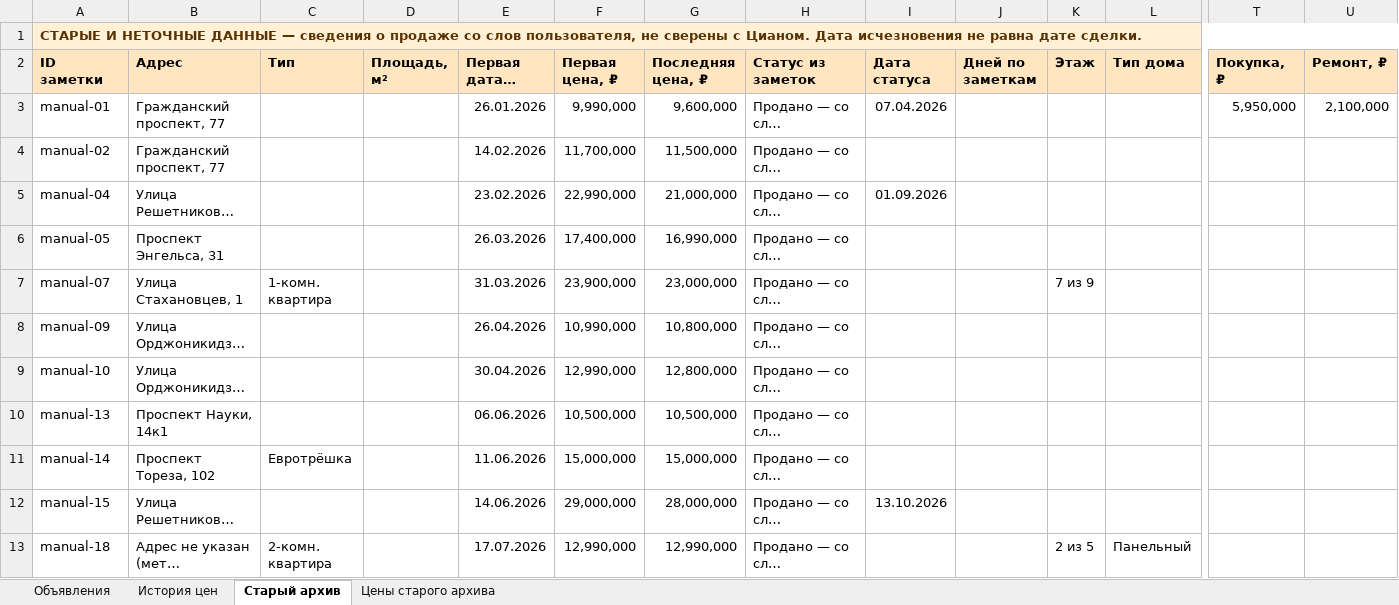
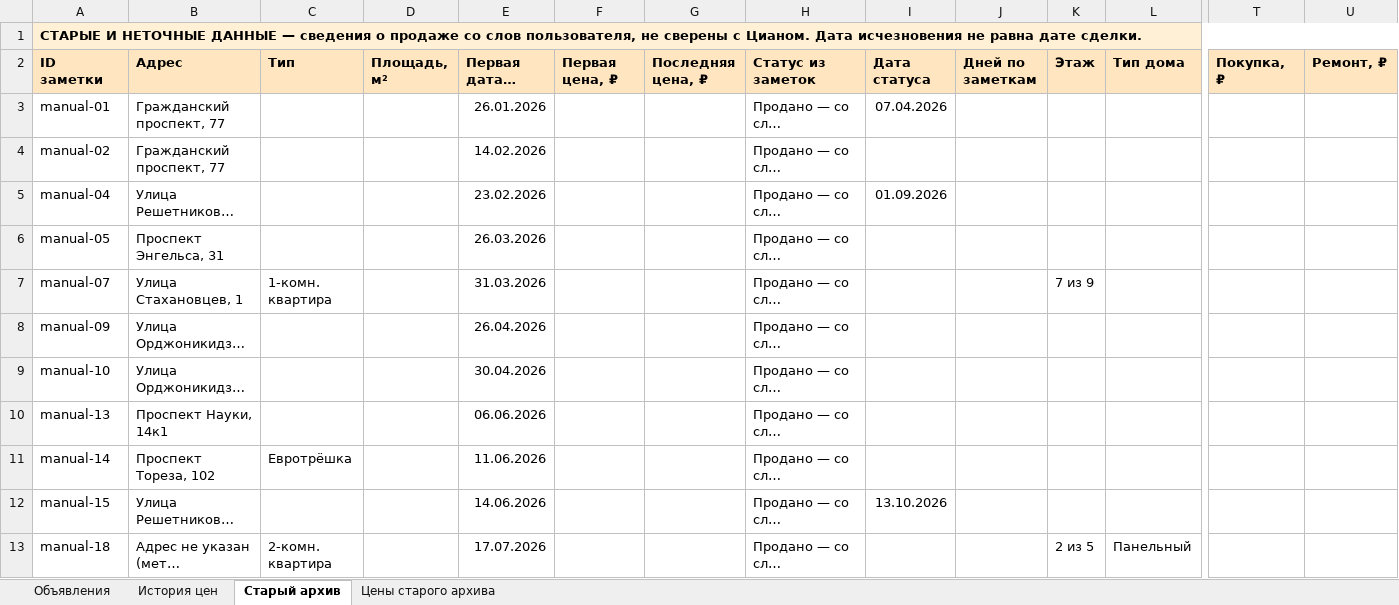
Before and after one commit to kladovaya-altaya/kladovaya-altaya.github.io, an Excel workbook: cian-monitor/cian-monitor.xlsx, sheet Старый архив, drawn as a sheet; only a part is shown, gaps mark what is left out; long unchanged cells end in …; values as stored, in another font and other column widths than the file's, no borders; the diff covers the shown part only; the diff names each change by its address in the sheet, - before the commit and + after, or states it on an @@ line.

```diff
--- a/cian-monitor/cian-monitor.xlsx (sheet Старый архив)
+++ b/cian-monitor/cian-monitor.xlsx (sheet Старый архив)
-A1 text colour: #5A3200
+A1 text colour: black
-B1:U1 fill: #FFF0D6
+B1:U1 fill: none
-F3 (Первая цена, ₽): 9,990,000
+F3 (Первая цена, ₽): (empty)
-G3 (Последняя цена, ₽): 9,600,000
+G3 (Последняя цена, ₽): (empty)
-T3 (Покупка, ₽): 5,950,000
+T3 (Покупка, ₽): (empty)
-U3 (Ремонт, ₽): 2,100,000
+U3 (Ремонт, ₽): (empty)
-F4 (Первая цена, ₽): 11,700,000
+F4 (Первая цена, ₽): (empty)
-G4 (Последняя цена, ₽): 11,500,000
+G4 (Последняя цена, ₽): (empty)
-F5 (Первая цена, ₽): 22,990,000
+F5 (Первая цена, ₽): (empty)
-G5 (Последняя цена, ₽): 21,000,000
+G5 (Последняя цена, ₽): (empty)
-F6 (Первая цена, ₽): 17,400,000
+F6 (Первая цена, ₽): (empty)
-G6 (Последняя цена, ₽): 16,990,000
+G6 (Последняя цена, ₽): (empty)
-F7 (Первая цена, ₽): 23,900,000
+F7 (Первая цена, ₽): (empty)
-G7 (Последняя цена, ₽): 23,000,000
+G7 (Последняя цена, ₽): (empty)
-F8 (Первая цена, ₽): 10,990,000
+F8 (Первая цена, ₽): (empty)
-G8 (Последняя цена, ₽): 10,800,000
+G8 (Последняя цена, ₽): (empty)
-F9 (Первая цена, ₽): 12,990,000
+F9 (Первая цена, ₽): (empty)
-G9 (Последняя цена, ₽): 12,800,000
+G9 (Последняя цена, ₽): (empty)
-F10 (Первая цена, ₽): 10,500,000
+F10 (Первая цена, ₽): (empty)
-G10 (Последняя цена, ₽): 10,500,000
+G10 (Последняя цена, ₽): (empty)
-F11 (Первая цена, ₽): 15,000,000
+F11 (Первая цена, ₽): (empty)
-G11 (Последняя цена, ₽): 15,000,000
+G11 (Последняя цена, ₽): (empty)
-F12 (Первая цена, ₽): 29,000,000
+F12 (Первая цена, ₽): (empty)
-G12 (Последняя цена, ₽): 28,000,000
+G12 (Последняя цена, ₽): (empty)
-F13 (Первая цена, ₽): 12,990,000
+F13 (Первая цена, ₽): (empty)
-G13 (Последняя цена, ₽): 12,990,000
+G13 (Последняя цена, ₽): (empty)
```
Also changed, not shown: cell formats elsewhere in this sheet, sheet Цены старого архива, sheet Объявления, sheet История цен, 3 other files.
